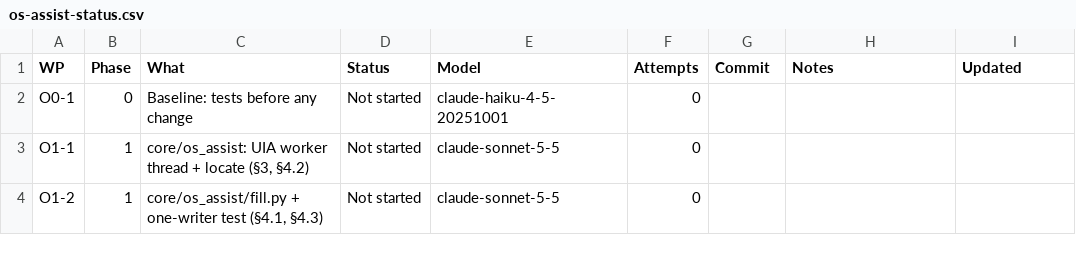
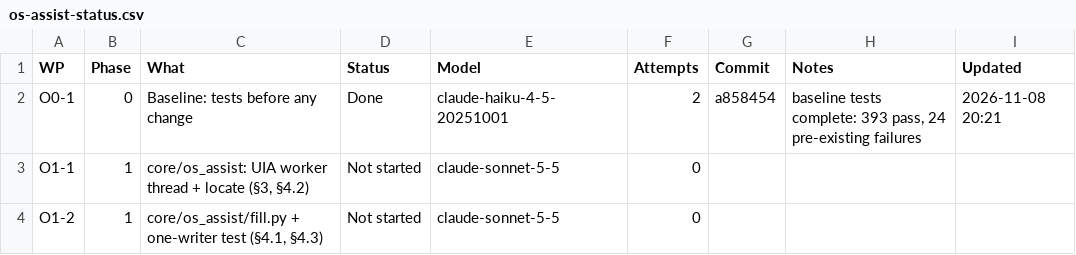
Before and after one commit to NexCardel/Project_Sera, a CSV file: docs/os_assist/os-assist-status.csv, drawn as a sheet; only a part is shown.

Commit message:
os-assist O0-1: tracker

```diff
--- a/docs/os_assist/os-assist-status.csv
+++ b/docs/os_assist/os-assist-status.csv
@@ -1,3 +1,3 @@
 WP,Phase,What,Status,Model,Attempts,Commit,Notes,Updated
-O0-1,0,Baseline: tests before any change,Not started,claude-haiku-4-5-20251001,0,,,
+O0-1,0,Baseline: tests before any change,Done,claude-haiku-4-5-20251001,2,a858454,"baseline tests complete: 393 pass, 24 pre-existing failures",2026-11-08 20:21
 O1-1,1,"core/os_assist: UIA worker thread + locate (§3, §4.2)",Not started,claude-sonnet-5-5,0,,,
```
Also changed, not shown: 1 other file.
